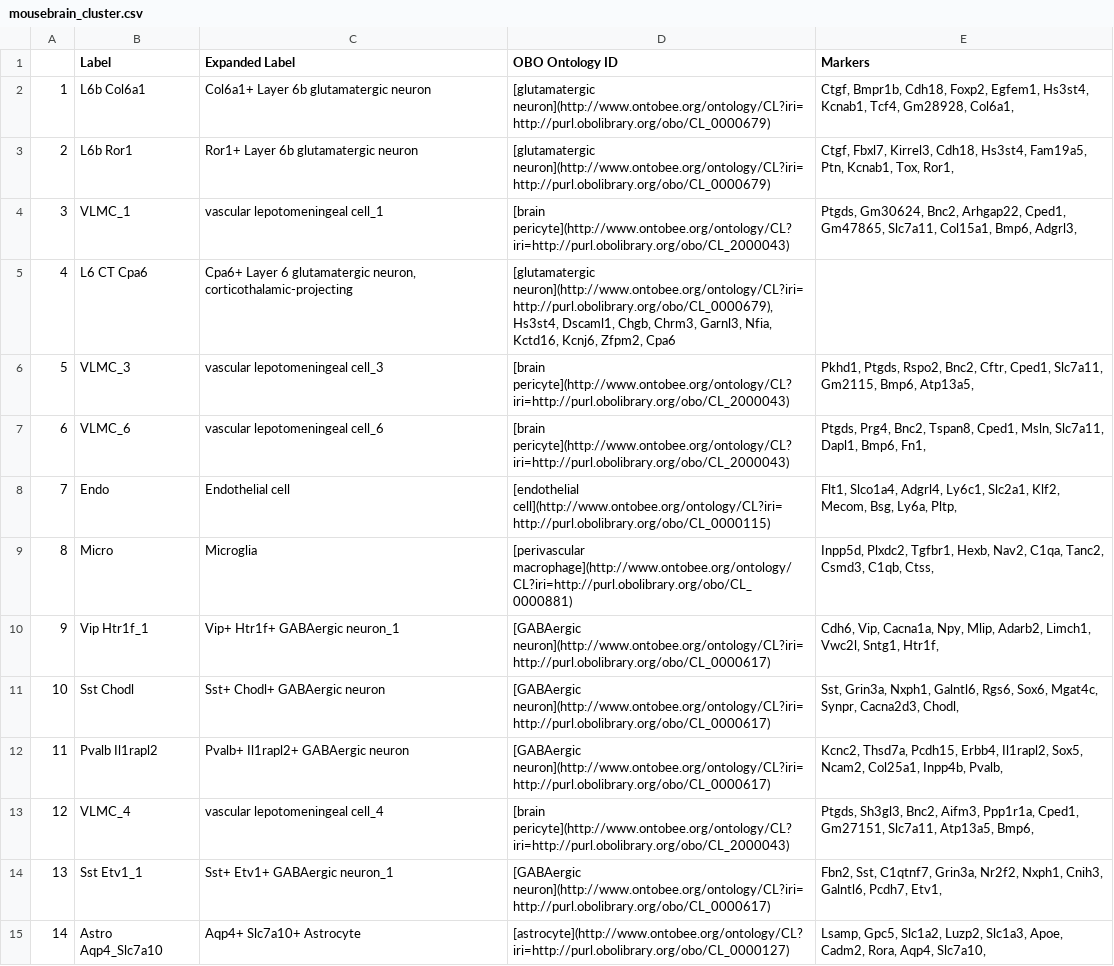
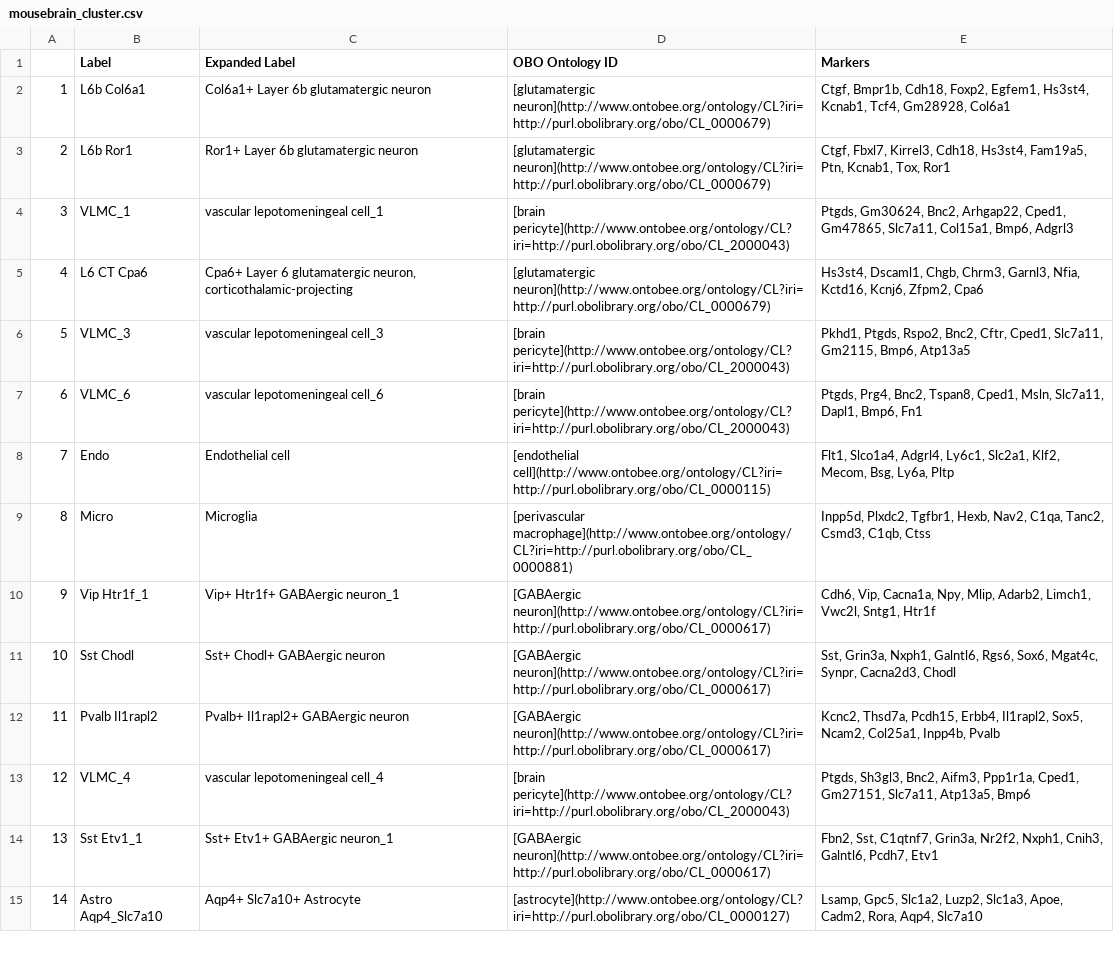
Before and after one commit to satijalab/azimuth_website, a CSV file: static/csv/mousebrain_cluster.csv, drawn as a sheet; only a part is shown; the diff covers the shown part only; the diff names each change by its address in the sheet, - before the commit and + after, or states it on an @@ line.

```diff
--- a/static/csv/mousebrain_cluster.csv
+++ b/static/csv/mousebrain_cluster.csv
-E2 (Markers): …Tcf4, Gm28928, Col6a1,
+E2 (Markers): …Tcf4, Gm28928, Col6a1
-E3 (Markers): …Kcnab1, Tox, Ror1,
+E3 (Markers): …Kcnab1, Tox, Ror1
-E4 (Markers): …Col15a1, Bmp6, Adgrl3,
+E4 (Markers): …Col15a1, Bmp6, Adgrl3
-D5 (OBO Ontology ID): [glutamatergic neuron](http://www.ontobee.org/ontology/CL?iri=http://purl.obolibrary.org/obo/CL_0000679), Hs3st4, Dscaml1, Chgb, Chrm3, Garnl3, Nfia, Kctd16, Kcnj6, Zfpm2, Cpa6
+D5 (OBO Ontology ID): [glutamatergic neuron](http://www.ontobee.org/ontology/CL?iri=http://purl.obolibrary.org/obo/CL_0000679)
-E5 (Markers): (empty)
+E5 (Markers): Hs3st4, Dscaml1, Chgb, Chrm3, Garnl3, Nfia, Kctd16, Kcnj6, Zfpm2, Cpa6
-E6 (Markers): …Gm2115, Bmp6, Atp13a5,
+E6 (Markers): …Gm2115, Bmp6, Atp13a5
-E7 (Markers): …Dapl1, Bmp6, Fn1,
+E7 (Markers): …Dapl1, Bmp6, Fn1
-E8 (Markers): …Bsg, Ly6a, Pltp,
+E8 (Markers): …Bsg, Ly6a, Pltp
-E9 (Markers): …Csmd3, C1qb, Ctss,
+E9 (Markers): …Csmd3, C1qb, Ctss
-E10 (Markers): …Vwc2l, Sntg1, Htr1f,
+E10 (Markers): …Vwc2l, Sntg1, Htr1f
-E11 (Markers): …Synpr, Cacna2d3, Chodl,
+E11 (Markers): …Synpr, Cacna2d3, Chodl
-E12 (Markers): …Col25a1, Inpp4b, Pvalb,
+E12 (Markers): …Col25a1, Inpp4b, Pvalb
-E13 (Markers): …Slc7a11, Atp13a5, Bmp6,
+E13 (Markers): …Slc7a11, Atp13a5, Bmp6
-E14 (Markers): …Galntl6, Pcdh7, Etv1,
+E14 (Markers): …Galntl6, Pcdh7, Etv1
-E15 (Markers): …Rora, Aqp4, Slc7a10,
+E15 (Markers): …Rora, Aqp4, Slc7a10
```
Also changed, not shown: 127 edited cells elsewhere in this file, static/csv/mousebrain_crossspecies.csv.
